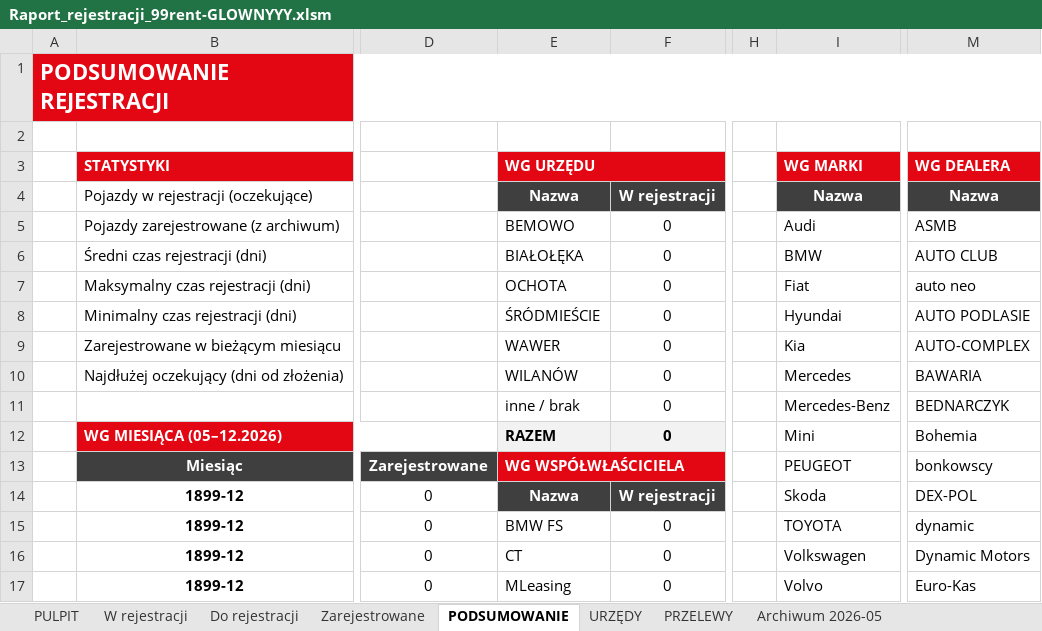
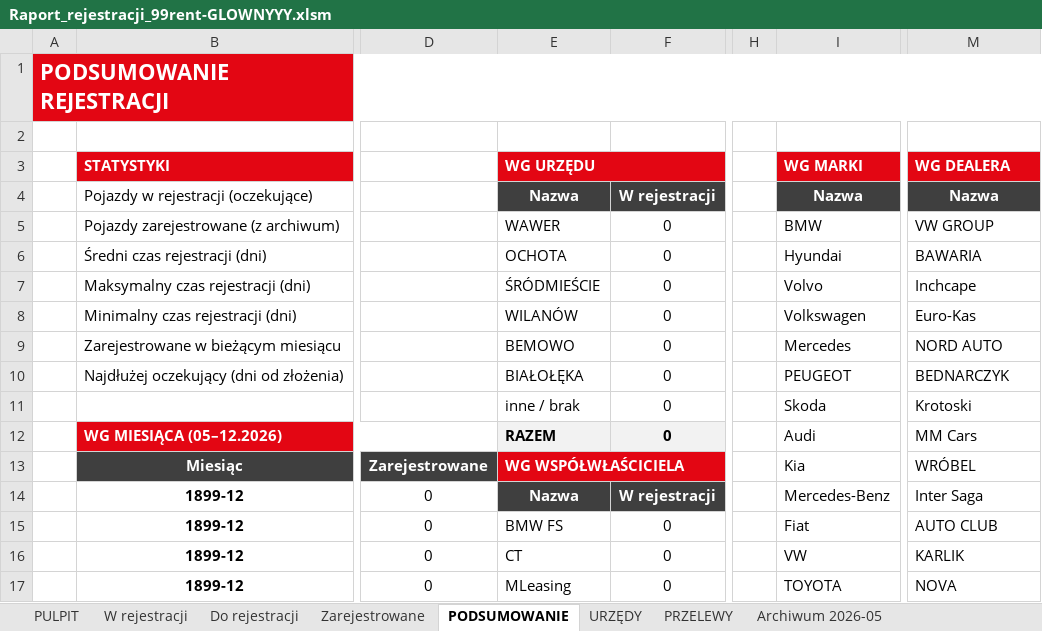
Before and after one commit to figaszewskioskar-ux/plik-rejestracji, an Excel workbook: Raport_rejestracji_99rent-GLOWNYYY.xlsm, sheet PODSUMOWANIE, drawn as a sheet; only a part is shown, gaps mark what is left out; values as stored, in another font and other column widths than the file's, no borders; charts and pictures not drawn; the diff covers the shown part only; the diff names each change by its address in the sheet, - before the commit and + after, or states it on an @@ line.

```diff
--- a/Raport_rejestracji_99rent-GLOWNYYY.xlsm (sheet PODSUMOWANIE)
+++ b/Raport_rejestracji_99rent-GLOWNYYY.xlsm (sheet PODSUMOWANIE)
-E5: BEMOWO
+E5: WAWER
-I5: Audi
+I5: BMW
-M5: ASMB
+M5: VW GROUP
-E6: BIAŁOŁĘKA
+E6: OCHOTA
-I6: BMW
+I6: Hyundai
-M6: AUTO CLUB
+M6: BAWARIA
-E7: OCHOTA
+E7: ŚRÓDMIEŚCIE
-I7: Fiat
+I7: Volvo
-M7: auto neo
+M7: Inchcape
-E8: ŚRÓDMIEŚCIE
+E8: WILANÓW
-I8: Hyundai
+I8: Volkswagen
-M8: AUTO PODLASIE
+M8: Euro-Kas
-E9: WAWER
+E9: BEMOWO
-I9: Kia
+I9: Mercedes
-M9: AUTO-COMPLEX
+M9: NORD AUTO
-E10: WILANÓW
+E10: BIAŁOŁĘKA
-I10: Mercedes
+I10: PEUGEOT
-M10: BAWARIA
+M10: BEDNARCZYK
-I11: Mercedes-Benz
+I11: Skoda
-M11: BEDNARCZYK
+M11: Krotoski
-I12: Mini
+I12: Audi
-M12: Bohemia
+M12: MM Cars
-I13: PEUGEOT
+I13: Kia
-M13: bonkowscy
+M13: WRÓBEL
-I14: Skoda
+I14: Mercedes-Benz
-M14: DEX-POL
+M14: Inter Saga
-I15: TOYOTA
+I15: Fiat
-M15: dynamic
+M15: AUTO CLUB
-I16: Volkswagen
+I16: VW
-M16: Dynamic Motors
+M16: KARLIK
-I17: Volvo
+I17: TOYOTA
-M17: Euro-Kas
+M17: NOVA
```
Also changed, not shown: 16 edited cells elsewhere in this sheet, 1 other file.
